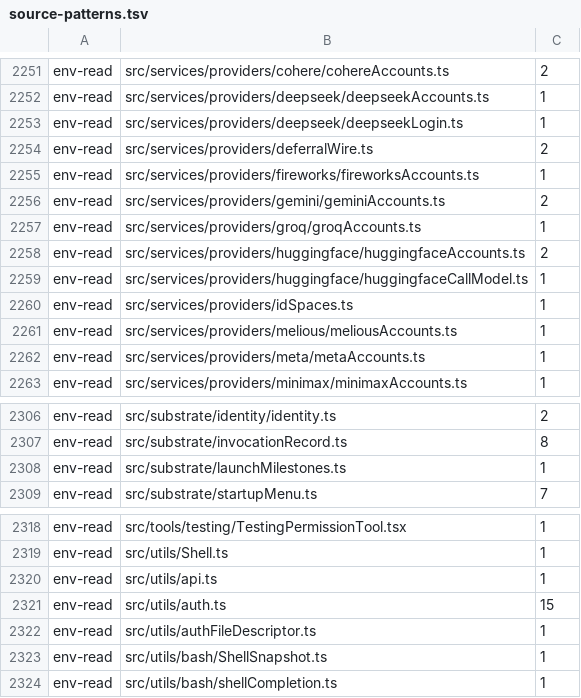
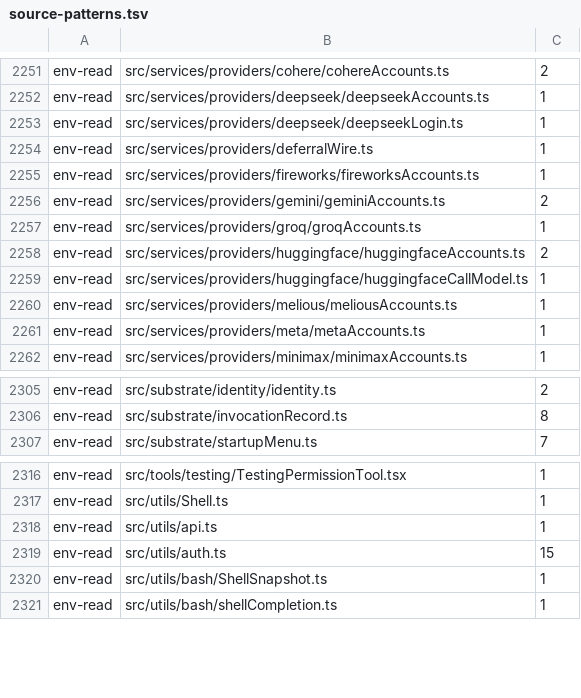
Before and after one commit to Whq02/MercuryCLI, a TSV file: scripts/gate/source-patterns.tsv, drawn as a sheet; only a part is shown, gaps mark what is left out.

```diff
--- a/scripts/gate/source-patterns.tsv
+++ b/scripts/gate/source-patterns.tsv
@@ -2253,3 +2253,3 @@ env-read	src/services/providers/deepseek/deepseekAccounts.ts	1
 env-read	src/services/providers/deepseek/deepseekLogin.ts	1
-env-read	src/services/providers/deferralWire.ts	2
+env-read	src/services/providers/deferralWire.ts	1
 env-read	src/services/providers/fireworks/fireworksAccounts.ts	1
@@ -2259,3 +2259,2 @@ env-read	src/services/providers/huggingface/huggingfaceAccounts.ts	2
 env-read	src/services/providers/huggingface/huggingfaceCallModel.ts	1
-env-read	src/services/providers/idSpaces.ts	1
 env-read	src/services/providers/melious/meliousAccounts.ts	1
@@ -2307,3 +2306,2 @@ env-read	src/substrate/identity/identity.ts	2
 env-read	src/substrate/invocationRecord.ts	8
-env-read	src/substrate/launchMilestones.ts	1
 env-read	src/substrate/startupMenu.ts	7
@@ -2321,3 +2319,2 @@ env-read	src/utils/api.ts	1
 env-read	src/utils/auth.ts	15
-env-read	src/utils/authFileDescriptor.ts	1
 env-read	src/utils/bash/ShellSnapshot.ts	1
```
Also changed, not shown: 15 other files.
